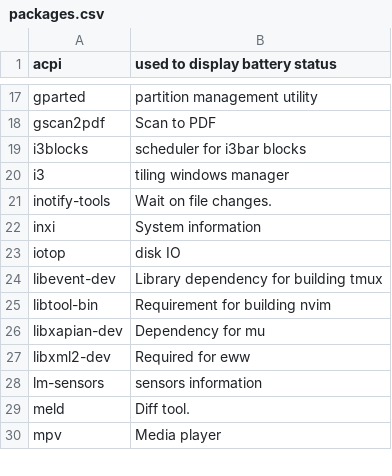
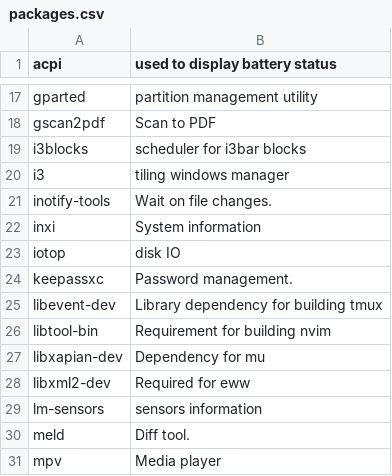
Before and after one commit to sam33r/dotfiles, a CSV file: packages.csv, drawn as a sheet; only a part is shown, gaps mark what is left out; the diff names each change by its address in the sheet, - before the commit and + after, or states it on an @@ line.

Commit message:
Add keepass package.

```diff
--- a/packages.csv
+++ b/packages.csv
+row 24: keepassxc | Password management.
```
